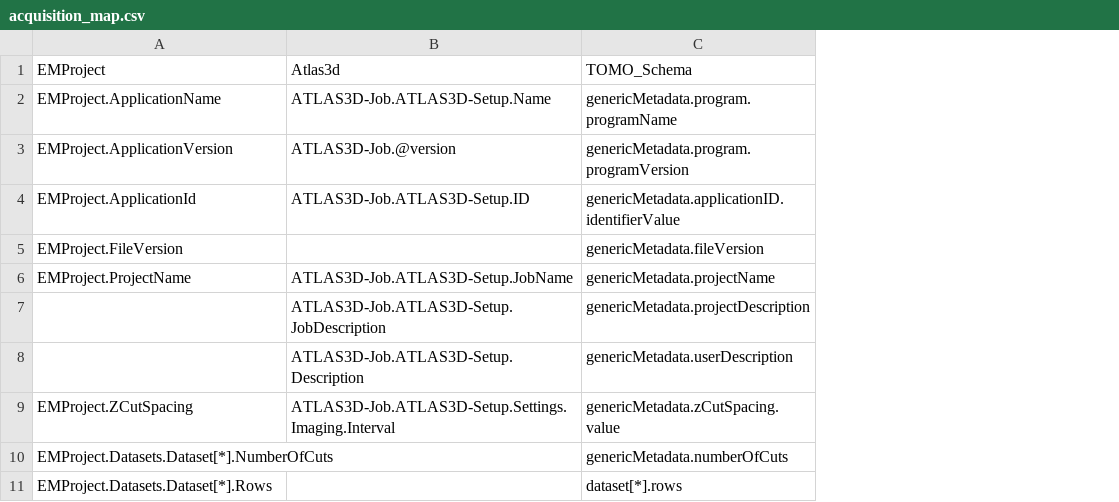
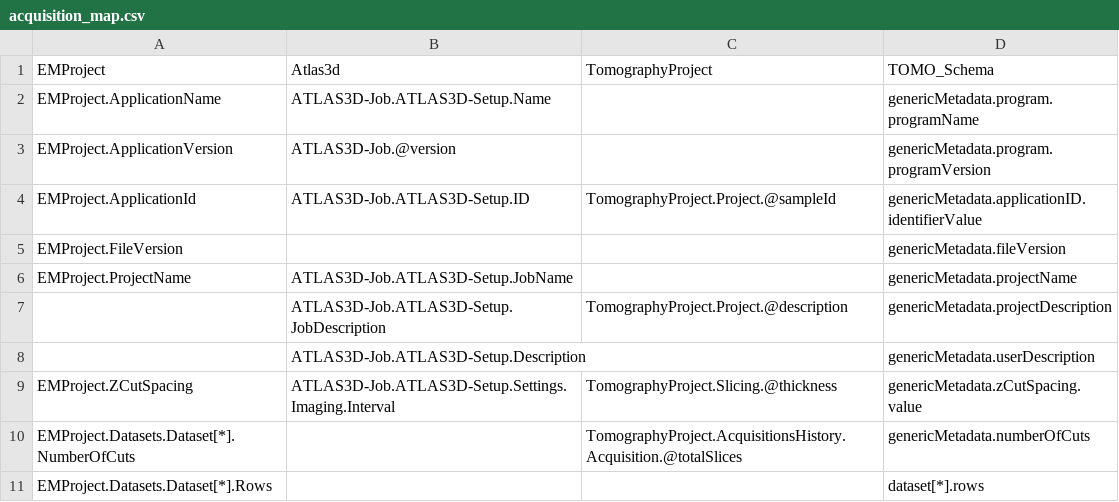
Before and after one commit to kit-data-manager/tomo_mapper, a CSV file: src/resources/maps/acquisition_map.csv, drawn as a sheet; only a part is shown; the diff names each change by its address in the sheet, - before the commit and + after, or states it on an @@ line.

```diff
--- a/src/resources/maps/acquisition_map.csv
+++ b/src/resources/maps/acquisition_map.csv
+column C (TomographyProject), rows 4-10: TomographyProject.Project.@sampleId |  |  | TomographyProject.Project.@description |  | TomographyProject.Slicing.@thickness | TomographyProject.AcquisitionsHistory.Acquisition.@totalSlices
```
Also changed, not shown: src/resources/maps/image_map.csv, 3 other files.
